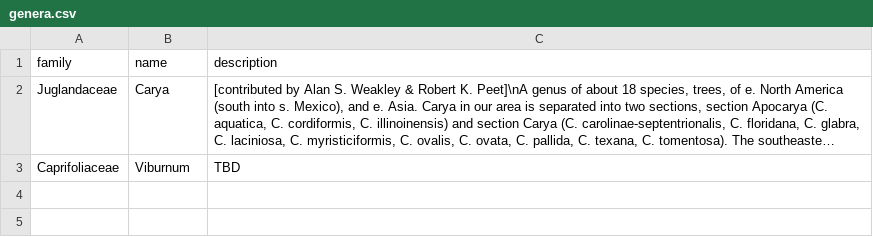
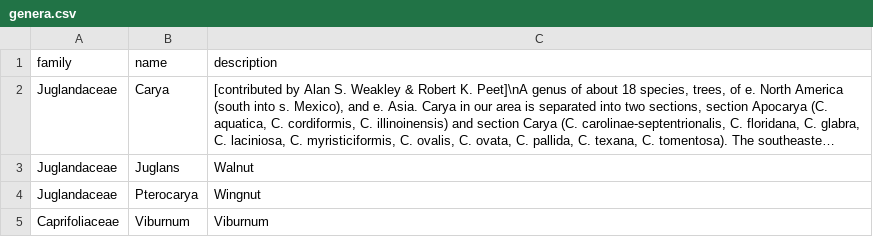
Before and after one commit to aviettran/jekyll-test, a CSV file: _data/genera.csv, drawn as a sheet; long unchanged cells end in …; addresses are those after the commit; the diff names each change by its address in the sheet, - before the commit and + after, or states it on an @@ line.

```diff
--- a/_data/genera.csv
+++ b/_data/genera.csv
+row 3: Juglandaceae | Juglans | Walnut
+row 4: Juglandaceae | Pterocarya | Wingnut
-C5 (description): TBD
+C5 (description): Viburnum
```
Also changed, not shown: _data/species.csv, 5 other files.
